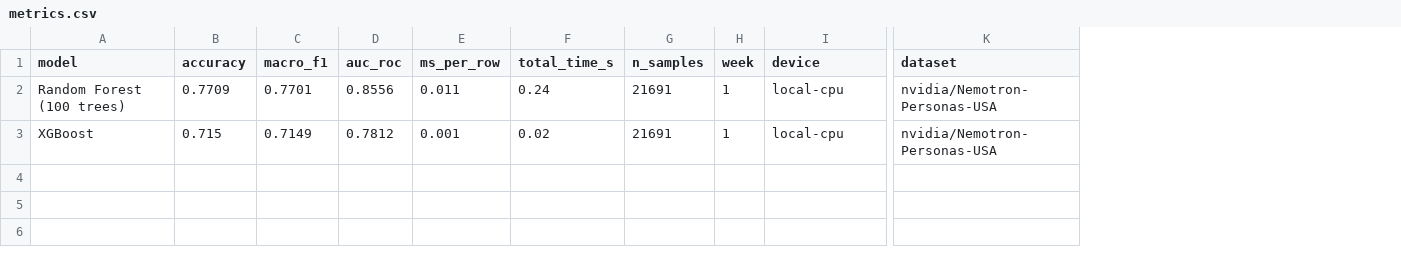
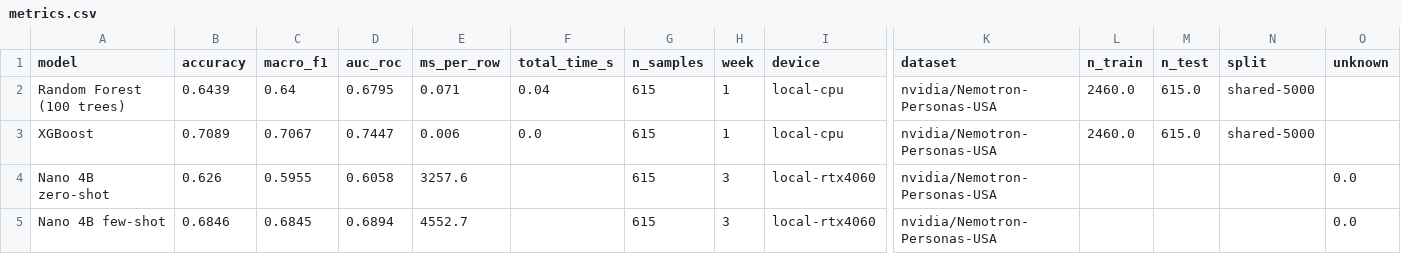
Before and after one commit to itsjavi16/nemotron-tabular-classification, a CSV file: results/metrics.csv, drawn as a sheet; only a part is shown, gaps mark what is left out; rows hold the shown columns only; the diff names each change by its address in the sheet, - before the commit and + after, or states it on an @@ line.

```diff
--- a/results/metrics.csv
+++ b/results/metrics.csv
+column L (n_train), rows 2-3: 2460.0 | 2460.0
+column M (n_test), rows 2-3: 615.0 | 615.0
+column N (split), rows 2-3: shared-5000 | shared-5000
+column O (unknown), empty
-B2 (accuracy): 0.7709
+B2 (accuracy): 0.6439
-C2 (macro_f1): 0.7701
+C2 (macro_f1): 0.64
-D2 (auc_roc): 0.8556
+D2 (auc_roc): 0.6795
-E2 (ms_per_row): 0.011
+E2 (ms_per_row): 0.071
-F2 (total_time_s): 0.24
+F2 (total_time_s): 0.04
-G2:G3 (n_samples): 21691
+G2:G3 (n_samples): 615
-B3 (accuracy): 0.715
+B3 (accuracy): 0.7089
-C3 (macro_f1): 0.7149
+C3 (macro_f1): 0.7067
-D3 (auc_roc): 0.7812
+D3 (auc_roc): 0.7447
-E3 (ms_per_row): 0.001
+E3 (ms_per_row): 0.006
-F3 (total_time_s): 0.02
+F3 (total_time_s): 0.0
+row 4: Nano 4B zero-shot | 0.626 | 0.5955 | 0.6058 | 3257.6 |  | 615 | 3 | local-rtx4060 | nvidia/Nemotron-Personas-USA |  |  |  | 0.0
+row 5: Nano 4B few-shot | 0.6846 | 0.6845 | 0.6894 | 4552.7 |  | 615 | 3 | local-rtx4060 | nvidia/Nemotron-Personas-USA |  |  |  | 0.0
```
Also changed, not shown: 4 other files.
